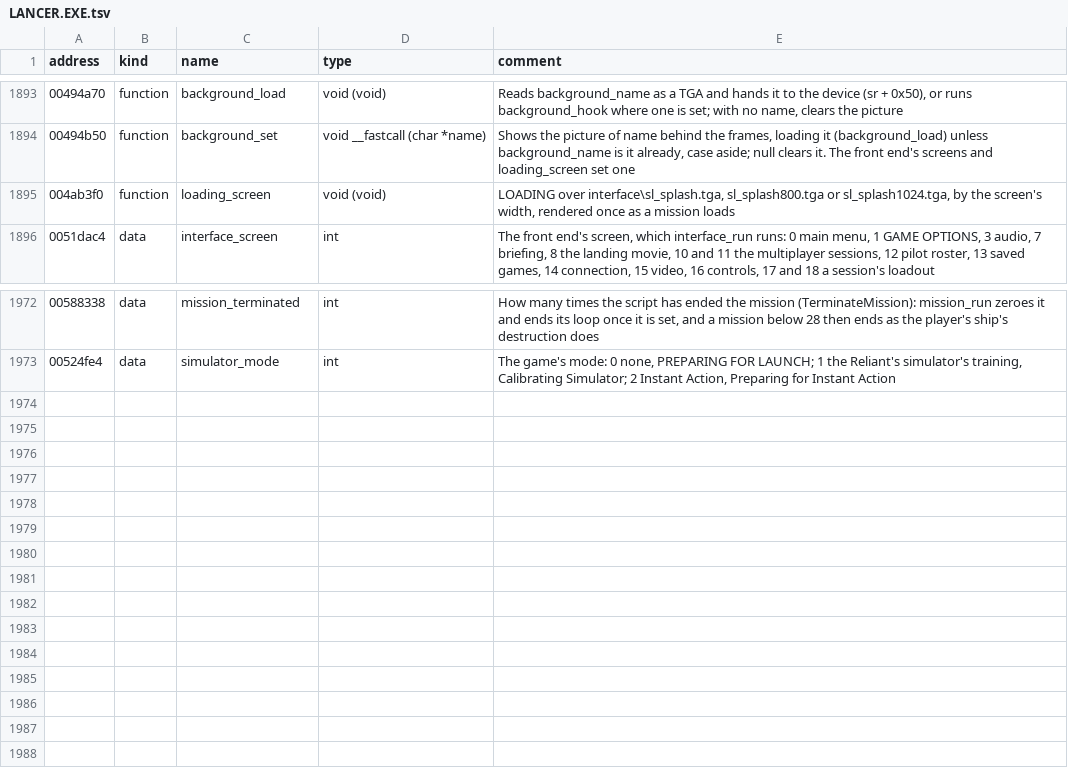
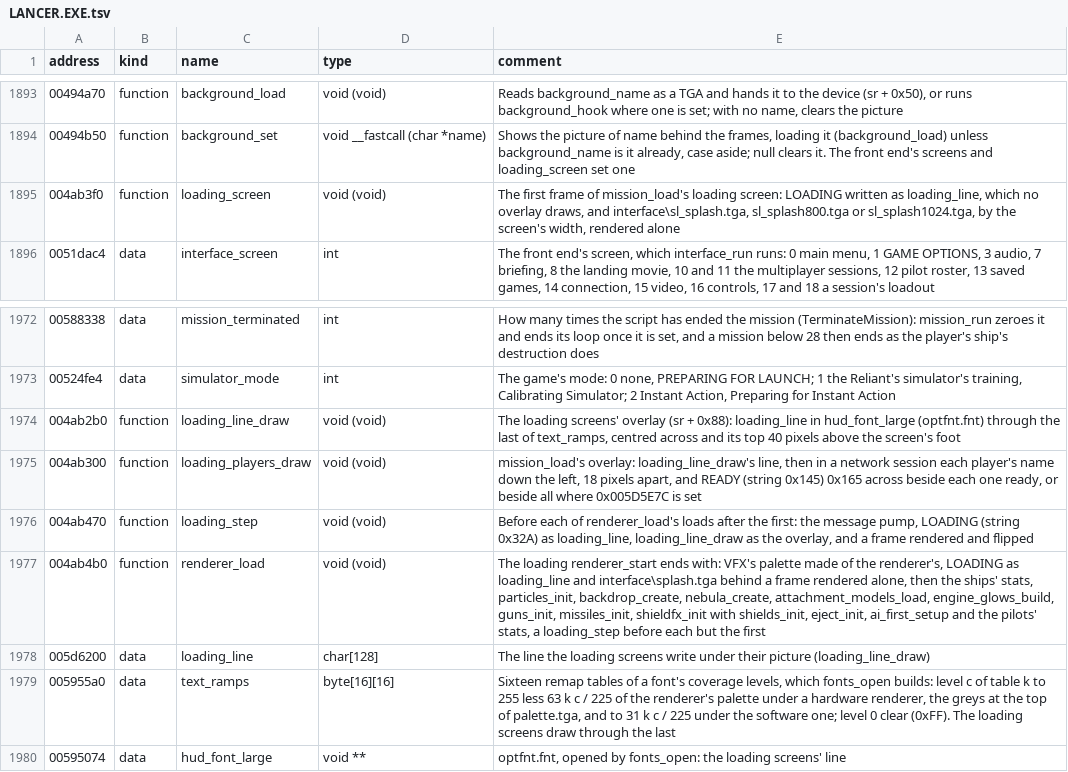
Before and after one commit to LordBlacksun/openreliant, a TSV file: ghidra/names/LANCER.EXE.tsv, drawn as a sheet; only a part is shown, gaps mark what is left out.

Commit message:
feat: the loading screens as the game starts and before each mission (#409)
The original shows a loading screen as its renderer starts and before
each attempt at a mission; OpenReliant showed nothing while it loaded.

- The start-up shows the StarLancer logo, then LOADING before each part
  of the game it loads.
- Each mission's start shows the mission's picture, then PREPARING FOR
  LAUNCH, Calibrating Simulator or Preparing for Instant Action, by the
  simulator's mode.
- Improvement, which --original turns off: the largest of the picture's
  three sizes, whatever the window's width.
- A mission --mission names now starts flying at once, as the front
  end's do, rather than in the pause menu.

Left: the players' names in a network session (#404).

Closes #402

```diff
--- a/ghidra/names/LANCER.EXE.tsv
+++ b/ghidra/names/LANCER.EXE.tsv
@@ -1894,3 +1894,3 @@ address	kind	name	type	comment
 00494b50	function	background_set	void __fastcall (char *name)	Shows the picture of name behind the frames, loading it (background_load) unless background_name is it already, case aside; null clears it. The front end's screens and loading_screen set one
-004ab3f0	function	loading_screen	void (void)	LOADING over interface\sl_splash.tga, sl_splash800.tga or sl_splash1024.tga, by the screen's width, rendered once as a mission loads
+004ab3f0	function	loading_screen	void (void)	The first frame of mission_load's loading screen: LOADING written as loading_line, which no overlay draws, and interface\sl_splash.tga, sl_splash800.tga or sl_splash1024.tga, by the screen's width, rendered alone
 0051dac4	data	interface_screen	int	The front end's screen, which interface_run runs: 0 main menu, 1 GAME OPTIONS, 3 audio, 7 briefing, 8 the landing movie, 10 and 11 the multiplayer sessions, 12 pilot roster, 13 saved games, 14 connection, 15 video, 16 controls, 17 and 18 a session's loadout
@@ -1973 +1973,8 @@ address	kind	name	type	comment
 00524fe4	data	simulator_mode	int	The game's mode: 0 none, PREPARING FOR LAUNCH; 1 the Reliant's simulator's training, Calibrating Simulator; 2 Instant Action, Preparing for Instant Action
+004ab2b0	function	loading_line_draw	void (void)	The loading screens' overlay (sr + 0x88): loading_line in hud_font_large (optfnt.fnt) through the last of text_ramps, centred across and its top 40 pixels above the screen's foot
+004ab300	function	loading_players_draw	void (void)	mission_load's overlay: loading_line_draw's line, then in a network session each player's name down the left, 18 pixels apart, and READY (string 0x145) 0x165 across beside each one ready, or beside all where 0x005D5E7C is set
+004ab470	function	loading_step	void (void)	Before each of renderer_load's loads after the first: the message pump, LOADING (string 0x32A) as loading_line, loading_line_draw as the overlay, and a frame rendered and flipped
+004ab4b0	function	renderer_load	void (void)	The loading renderer_start ends with: VFX's palette made of the renderer's, LOADING as loading_line and interface\splash.tga behind a frame rendered alone, then the ships' stats, particles_init, backdrop_create, nebula_create, attachment_models_load, engine_glows_build, guns_init, missiles_init, shieldfx_init with shields_init, eject_init, ai_first_setup and the pilots' stats, a loading_step before each but the first
+005d6200	data	loading_line	char[128]	The line the loading screens write under their picture (loading_line_draw)
+005955a0	data	text_ramps	byte[16][16]	Sixteen remap tables of a font's coverage levels, which fonts_open builds: level c of table k to 255 less 63 k c / 225 of the renderer's palette under a hardware renderer, the greys at the top of palette.tga, and to 31 k c / 225 under the software one; level 0 clear (0xFF). The loading screens draw through the last
+00595074	data	hud_font_large	void **	optfnt.fnt, opened by fonts_open: the loading screens' line
```
Also changed, not shown: 10 other files.
